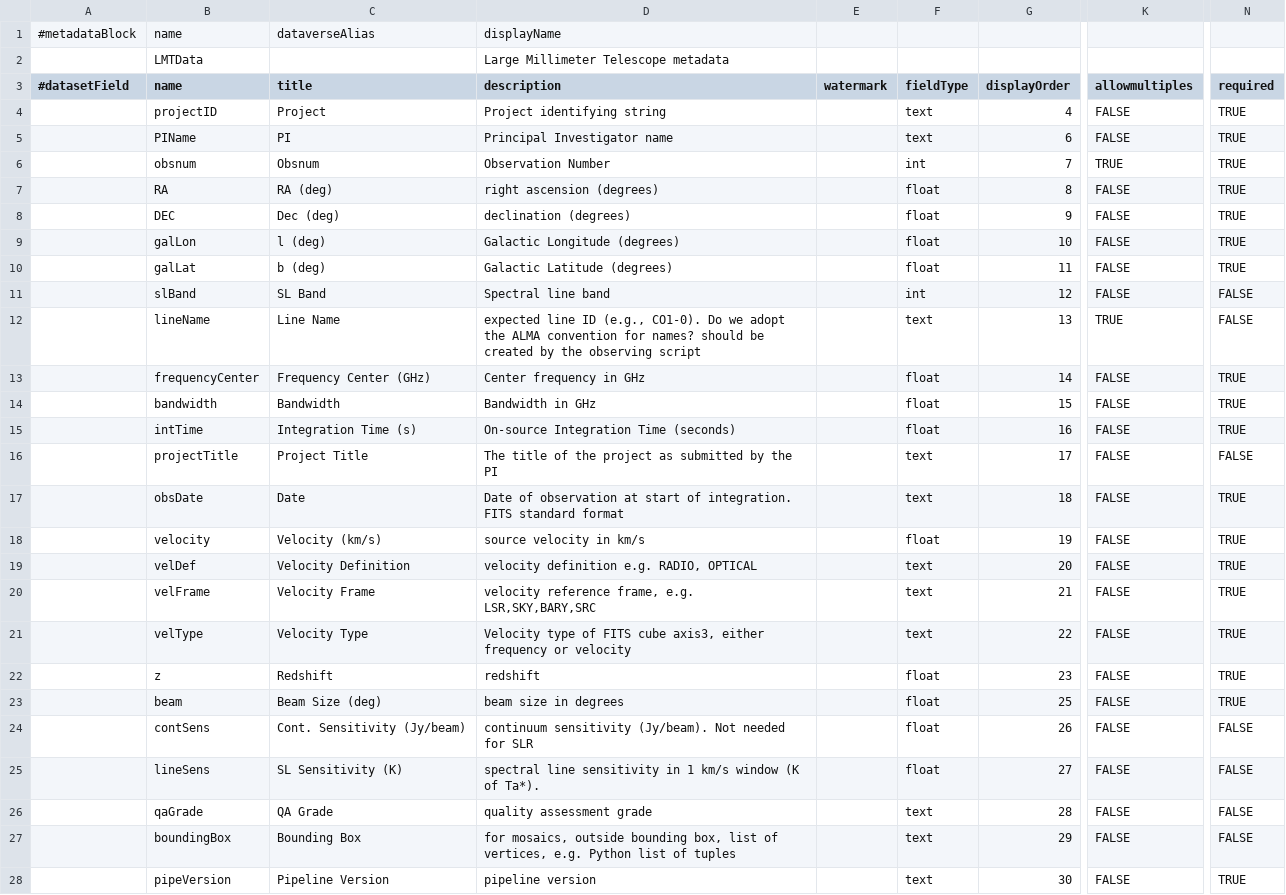
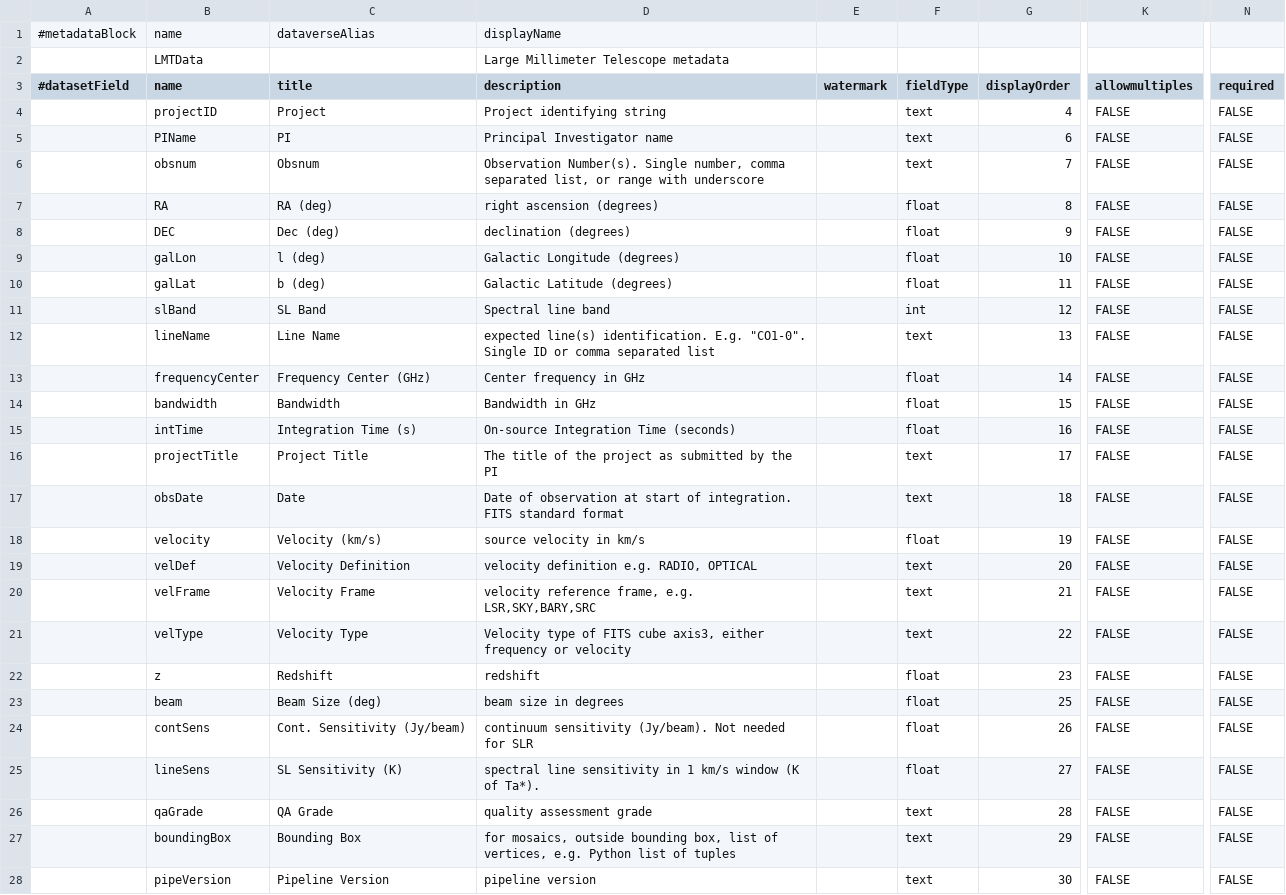
Before and after one commit to toltec-astro/dvpipe, a TSV file: dvpipe/aux/LMT_Dataverse_Metadata_Definition.tsv, drawn as a sheet; only a part is shown, gaps mark what is left out; the diff covers the shown part only; the diff names each change by its address in the sheet, - before the commit and + after, or states it on an @@ line.

```diff
--- a/dvpipe/aux/LMT_Dataverse_Metadata_Definition.tsv
+++ b/dvpipe/aux/LMT_Dataverse_Metadata_Definition.tsv
-N4:N10 (required): TRUE
+N4:N10 (required): FALSE
-D6 (description): Observation Number
+D6 (description): Observation Number(s). Single number, comma separated list, or range with underscore
-F6 (fieldType): int
+F6 (fieldType): text
-K6 (allowmultiples): TRUE
+K6 (allowmultiples): FALSE
-D12 (description): expected line ID (e.g., CO1-0). Do we adopt the ALMA convention for names? should be created by the observing script
+D12 (description): expected line(s) identification. E.g. "CO1-0". Single ID or comma separated list
-K12 (allowmultiples): TRUE
+K12 (allowmultiples): FALSE
-N13:N15 (required): TRUE
+N13:N15 (required): FALSE
-N17:N23 (required): TRUE
+N17:N23 (required): FALSE
-N28 (required): TRUE
+N28 (required): FALSE
```
Also changed, not shown: 3 edited cells elsewhere in this file, dvpipe/aux/LMTMetaDatablock.csv.
